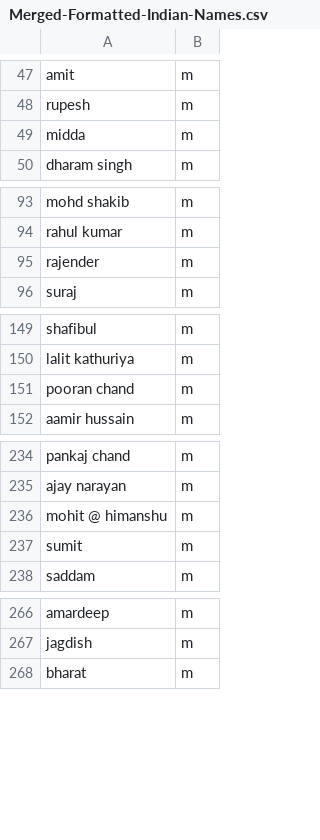
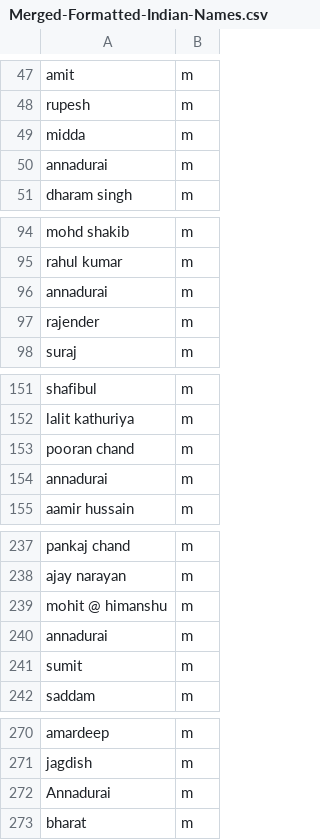
Before and after one commit to Awwn1k/Gender.io, a CSV file: data/Merged-Formatted-Indian-Names.csv, drawn as a sheet; only a part is shown, gaps mark what is left out; the diff covers the shown part only; the diff names each change by its address in the sheet, - before the commit and + after, or states it on an @@ line.

```diff
--- a/data/Merged-Formatted-Indian-Names.csv
+++ b/data/Merged-Formatted-Indian-Names.csv
+row 50: annadurai | m
+row 96: annadurai | m
+row 154: annadurai | m
+row 240: annadurai | m
+row 272: Annadurai | m
```
Also changed, not shown: 3 added rows elsewhere in this file, 2 other files.
